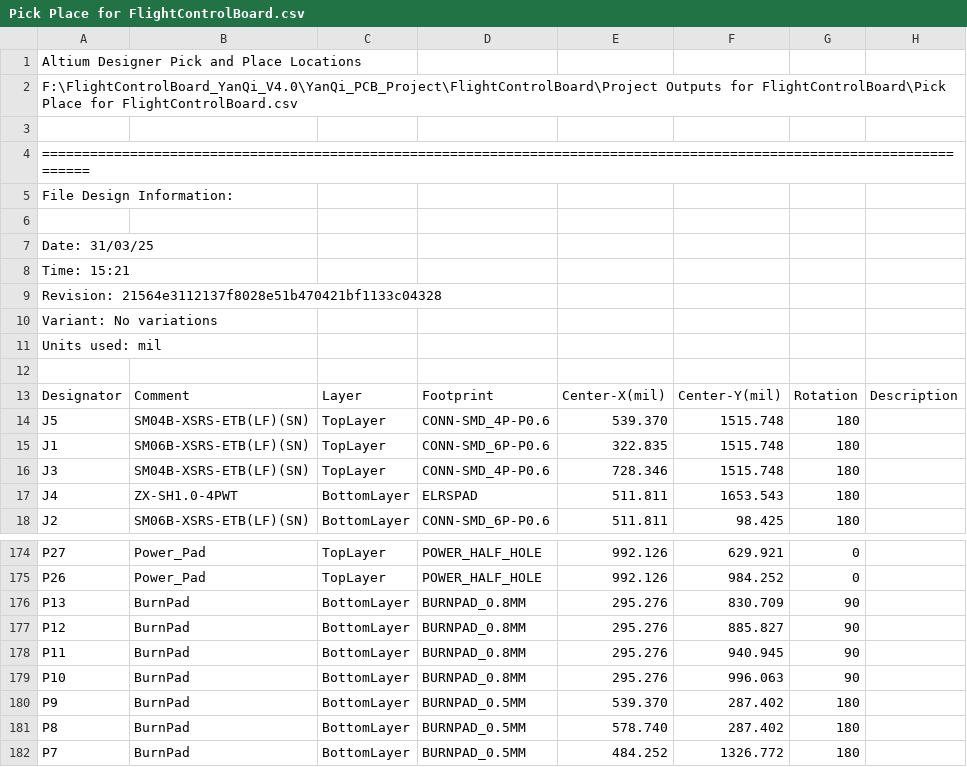
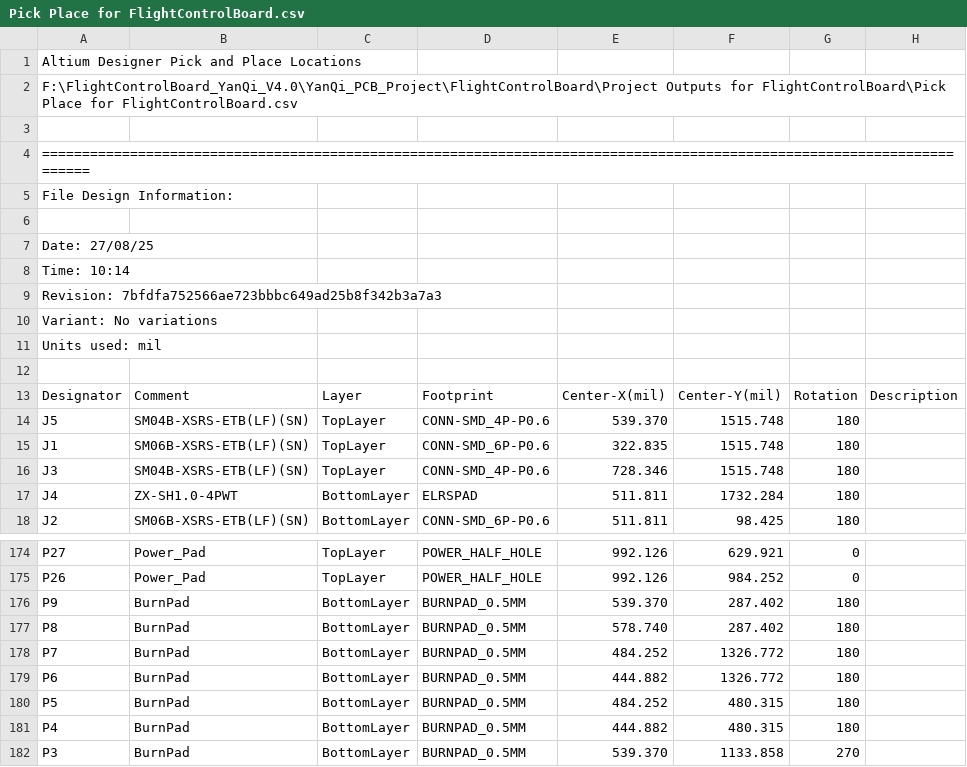
Before and after one commit to JOKERBING/FlightControlBoard_YanQi_V4.0, a CSV file: YanQi_PCB_Project/FlightControlBoard/Project Outputs for FlightControlBoard/Pick Place for FlightControlBoard.csv, drawn as a sheet; only a part is shown, gaps mark what is left out; the shorter side is filled out with more unchanged rows.

```diff
--- a/YanQi_PCB_Project/FlightControlBoard/Project Outputs for FlightControlBoard/Pick Place for FlightControlBoard.csv
+++ b/YanQi_PCB_Project/FlightControlBoard/Project Outputs for FlightControlBoard/Pick Place for FlightControlBoard.csv
@@ -6,5 +6,5 @@ File Design Information:
 
-Date:       31/03/25
-Time:       15:21
-Revision:   21564e3112137f8028e51b470421bf1133c04328
+Date:       27/08/25
+Time:       10:14
+Revision:   7bfdfa752566ae723bbbc649ad25b8f342b3a7a3
 Variant:    No variations
@@ -16,3 +16,3 @@ Units used: mil
 "J3","SM04B-XSRS-ETB(LF)(SN)","TopLayer","CONN-SMD_4P-P0.6","728.346","1515.748","180",""
-"J4","ZX-SH1.0-4PWT","BottomLayer","ELRSPAD","511.811","1653.543","180",""
+"J4","ZX-SH1.0-4PWT","BottomLayer","ELRSPAD","511.811","1732.284","180",""
 "J2","SM06B-XSRS-ETB(LF)(SN)","BottomLayer","CONN-SMD_6P-P0.6","511.811","98.425","180",""
@@ -175,6 +175,2 @@ Units used: mil
 "P26","Power_Pad","TopLayer","POWER_HALF_HOLE","992.126","984.252","0",""
-"P13","BurnPad","BottomLayer","BURNPAD_0.8MM","295.276","830.709","90",""
-"P12","BurnPad","BottomLayer","BURNPAD_0.8MM","295.276","885.827","90",""
-"P11","BurnPad","BottomLayer","BURNPAD_0.8MM","295.276","940.945","90",""
-"P10","BurnPad","BottomLayer","BURNPAD_0.8MM","295.276","996.063","90",""
 "P9","BurnPad","BottomLayer","BURNPAD_0.5MM","539.370","287.402","180",""
```
Also changed, not shown: 44 other files.
